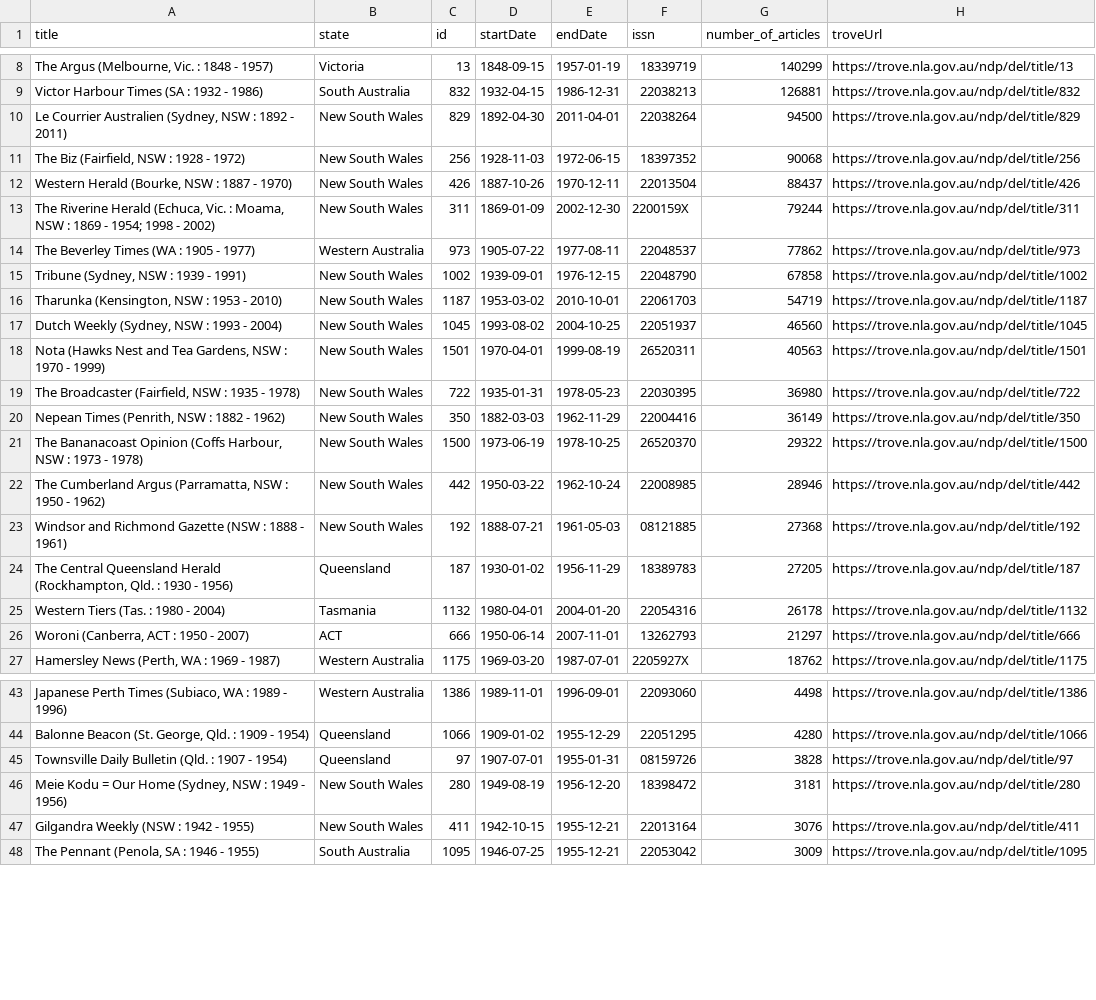
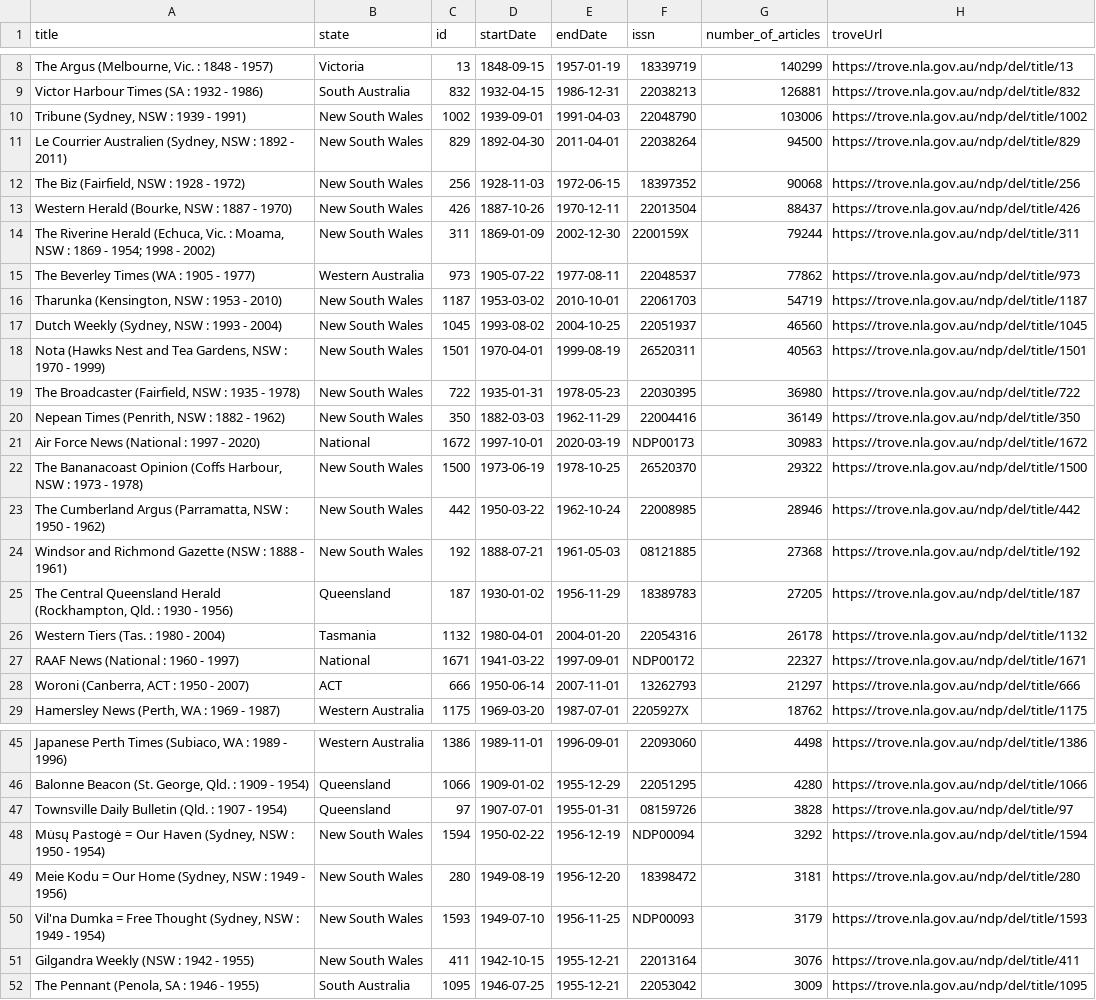
Before and after one commit to GLAM-Workbench/trove-newspapers, a CSV file: newspapers_post_54.csv, drawn as a sheet; only a part is shown, gaps mark what is left out; removed rows and columns are numbered as before the commit, all else as after; the diff covers the shown part only; the diff names each change by its address in the sheet, - before the commit and + after, or states it on an @@ line.

Commit message:
Update post 54 papers

```diff
--- a/newspapers_post_54.csv
+++ b/newspapers_post_54.csv
+row 10: Tribune (Sydney, NSW : 1939 - 1991) | New South Wales | 1002 | 1939-09-01 | 1991-04-03 | 22048790 | 103006 | https://trove.nla.gov.au/ndp/del/title/1002
-row 15: Tribune (Sydney, NSW : 1939 - 1991) | New South Wales | 1002 | 1939-09-01 | 1976-12-15 | 22048790 | 67858 | https://trove.nla.gov.au/ndp/del/title/1002
+row 21: Air Force News (National : 1997 - 2020) | National | 1672 | 1997-10-01 | 2020-03-19 | NDP00173 | 30983 | https://trove.nla.gov.au/ndp/del/title/1672
+row 27: RAAF News (National : 1960 - 1997) | National | 1671 | 1941-03-22 | 1997-09-01 | NDP00172 | 22327 | https://trove.nla.gov.au/ndp/del/title/1671
+row 48: Mu̇sų Pastogė = Our Haven (Sydney, NSW : 1950 - 1954) | New South Wales | 1594 | 1950-02-22 | 1956-12-19 | NDP00094 | 3292 | https://trove.nla.gov.au/ndp/del/title/1594
+row 50: Vil'na Dumka = Free Thought (Sydney, NSW : 1949 - 1954) | New South Wales | 1593 | 1949-07-10 | 1956-11-25 | NDP00093 | 3179 | https://trove.nla.gov.au/ndp/del/title/1593
```
Also changed, not shown: 2 added rows and 4 edited cells elsewhere in this file, 1 other file.
